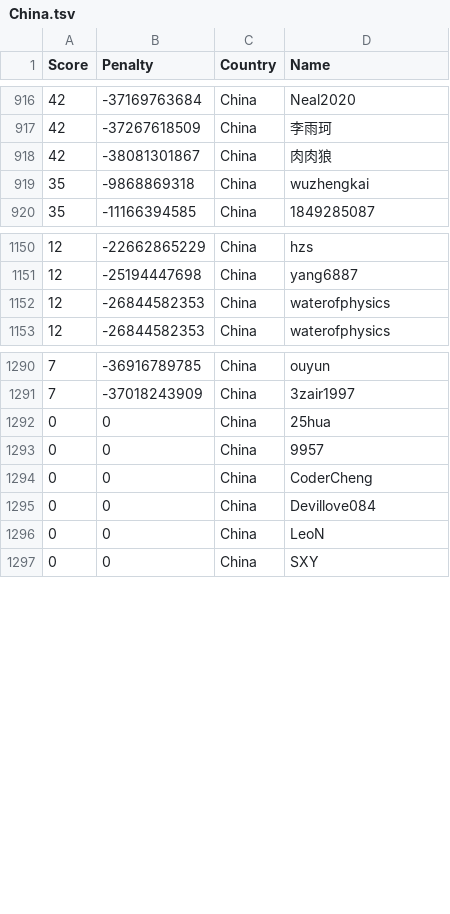
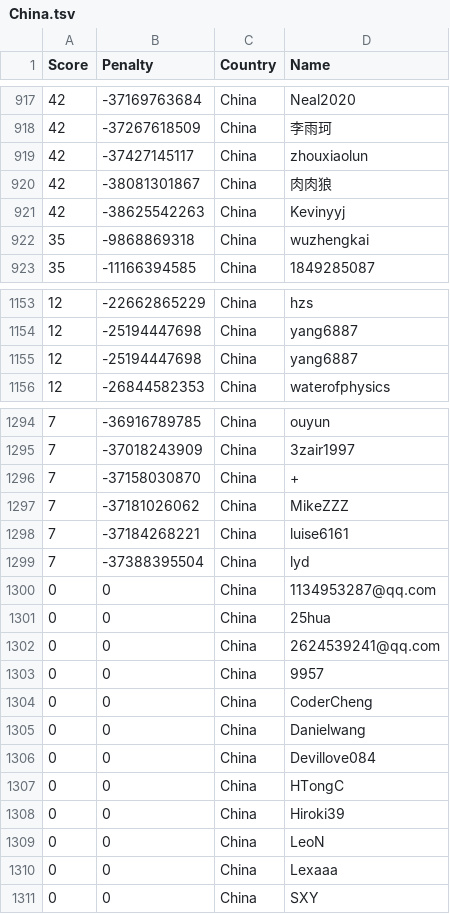
Before and after one commit to Sea-n/GCJ-score, a TSV file: China.tsv, drawn as a sheet; only a part is shown, gaps mark what is left out; the diff covers the shown part only.

```diff
--- a/China.tsv
+++ b/China.tsv
@@ -917,3 +918,5 @@ Score	Penalty	Country	Name
 42	-37267618509	China	李雨珂
+42	-37427145117	China	zhouxiaolun
 42	-38081301867	China	肉肉狼
+42	-38625542263	China	Kevinyyj
 35	-9868869318	China	wuzhengkai
@@ -1151,3 +1154,3 @@ Score	Penalty	Country	Name
 12	-25194447698	China	yang6887
-12	-26844582353	China	waterofphysics
+12	-25194447698	China	yang6887
 12	-26844582353	China	waterofphysics
@@ -1291,7 +1295,17 @@ Score	Penalty	Country	Name
 7	-37018243909	China	3zair1997
+7	-37158030870	China	+
+7	-37181026062	China	MikeZZZ
+7	-37184268221	China	luise6161
+7	-37388395504	China	lyd
+0	0	China	1134953287@qq.com
 0	0	China	25hua
+0	0	China	2624539241@qq.com
 0	0	China	9957
 0	0	China	CoderCheng
+0	0	China	Danielwang
 0	0	China	Devillove084
+0	0	China	HTongC
+0	0	China	Hiroki39
 0	0	China	LeoN
+0	0	China	Lexaaa
 0	0	China	SXY
```
Also changed, not shown: 7 added rows, 6 removed rows and 6 moved rows elsewhere in this file, ALL.tsv, Colombia.tsv, 18 other files.
